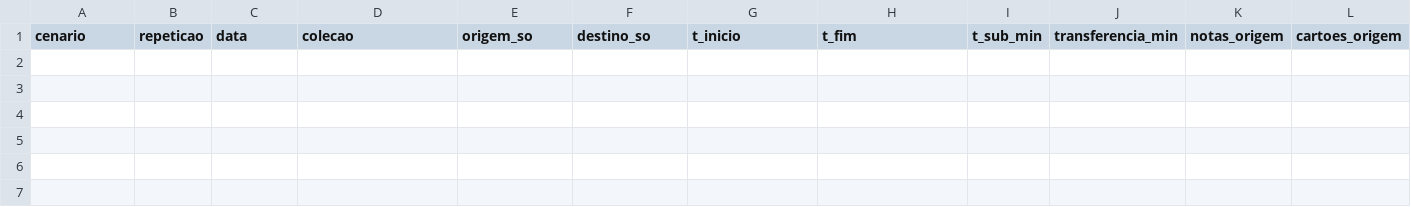
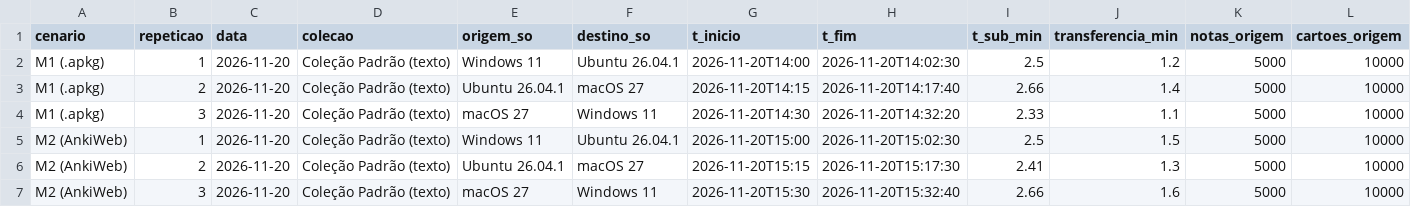
Before and after one commit to FCTE-Qualidade-de-Software-1/2026-2_T01_BETTY_SNYDER, a CSV file: avaliacao/dados/flexibilidade/consolidado/flexibilidade-migracao.csv, drawn as a sheet; only a part is shown; rows hold the shown columns only; the diff names each change by its address in the sheet, - before the commit and + after, or states it on an @@ line.

Commit message:
Update flexibilidade-migracao.csv

```diff
--- a/avaliacao/dados/flexibilidade/consolidado/flexibilidade-migracao.csv
+++ b/avaliacao/dados/flexibilidade/consolidado/flexibilidade-migracao.csv
+row 2: M1 (.apkg) | 1 | 2026-11-20 | Coleção Padrão (texto) | Windows 11 | Ubuntu 26.04.1 | 2026-11-20T14:00 | 2026-11-20T14:02:30 | 2.5 | 1.2 | 5000 | 10000
+row 3: M1 (.apkg) | 2 | 2026-11-20 | Coleção Padrão (texto) | Ubuntu 26.04.1 | macOS 27 | 2026-11-20T14:15 | 2026-11-20T14:17:40 | 2.66 | 1.4 | 5000 | 10000
+row 4: M1 (.apkg) | 3 | 2026-11-20 | Coleção Padrão (texto) | macOS 27 | Windows 11 | 2026-11-20T14:30 | 2026-11-20T14:32:20 | 2.33 | 1.1 | 5000 | 10000
+row 5: M2 (AnkiWeb) | 1 | 2026-11-20 | Coleção Padrão (texto) | Windows 11 | Ubuntu 26.04.1 | 2026-11-20T15:00 | 2026-11-20T15:02:30 | 2.5 | 1.5 | 5000 | 10000
+row 6: M2 (AnkiWeb) | 2 | 2026-11-20 | Coleção Padrão (texto) | Ubuntu 26.04.1 | macOS 27 | 2026-11-20T15:15 | 2026-11-20T15:17:30 | 2.41 | 1.3 | 5000 | 10000
+row 7: M2 (AnkiWeb) | 3 | 2026-11-20 | Coleção Padrão (texto) | macOS 27 | Windows 11 | 2026-11-20T15:30 | 2026-11-20T15:32:40 | 2.66 | 1.6 | 5000 | 10000
```
